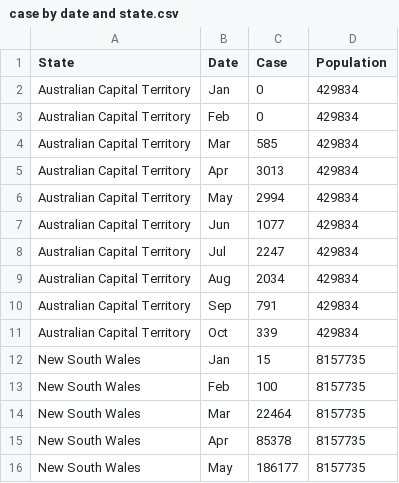
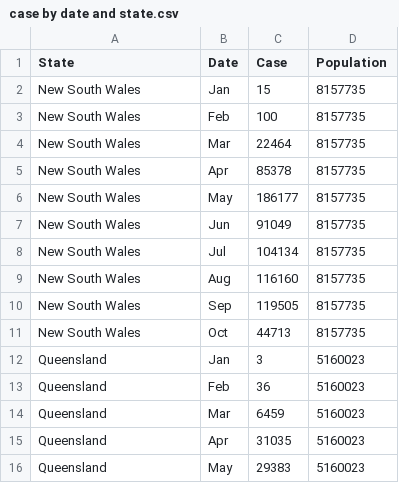
Before and after one commit to nxuu0002/Assignment2, a CSV file: data/case by date and state.csv, drawn as a sheet; only a part is shown; the shorter side is filled out with more unchanged rows.

Commit message:
Update case by date and state.csv

```diff
--- a/data/case by date and state.csv
+++ b/data/case by date and state.csv
@@ -1,12 +1,2 @@
 State,Date,Case,Population
-Australian Capital Territory,Jan,0,429834
-Australian Capital Territory,Feb,0,429834
-Australian Capital Territory,Mar,585,429834
-Australian Capital Territory,Apr,3013,429834
-Australian Capital Territory,May,2994,429834
-Australian Capital Territory,Jun,1077,429834
-Australian Capital Territory,Jul,2247,429834
-Australian Capital Territory,Aug,2034,429834
-Australian Capital Territory,Sep,791,429834
-Australian Capital Territory,Oct,339,429834
 New South Wales,Jan,15,8157735
```
